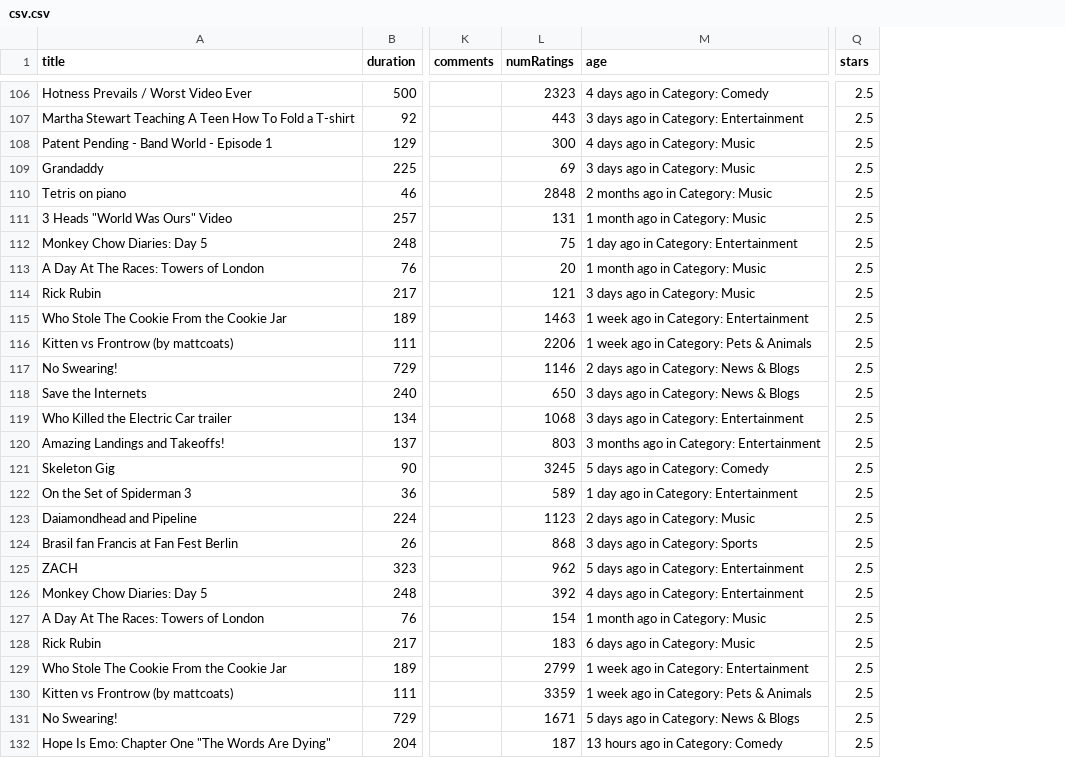
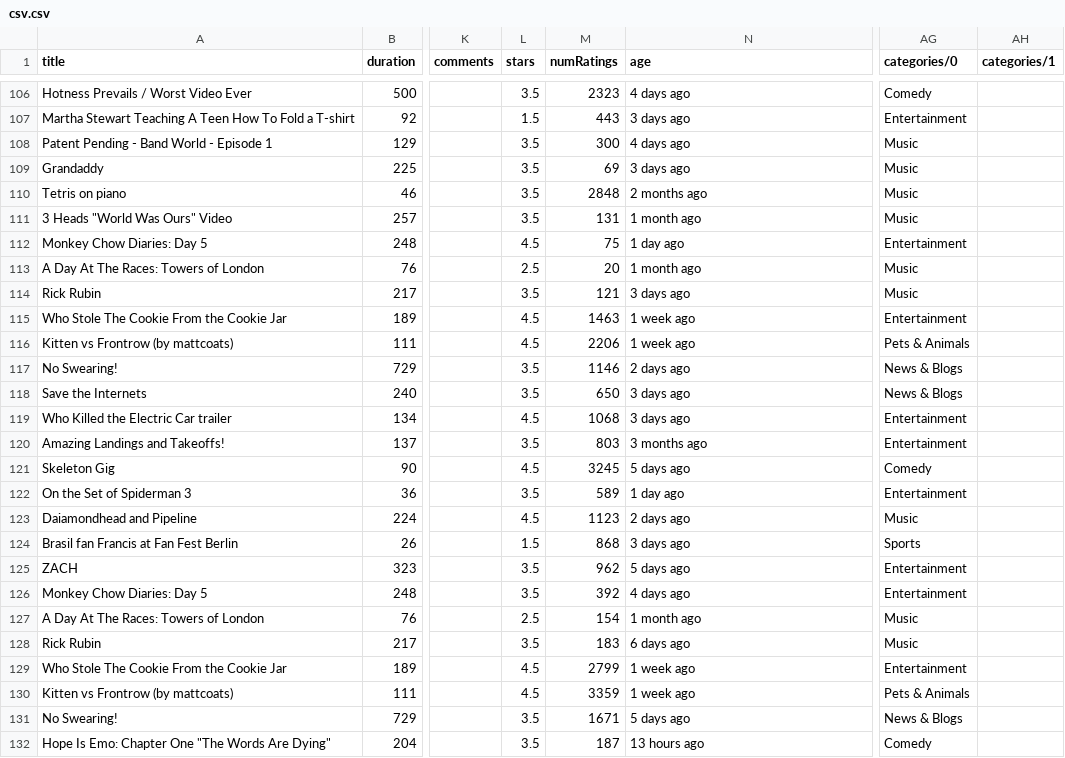
Before and after one commit to kaplantm/scrape-yt-archive, a CSV file: manual-outputs/eras/featured-3/csv.csv, drawn as a sheet; only a part is shown, gaps mark what is left out; removed rows and columns are numbered as before the commit, all else as after; the diff covers the shown part only; the diff names each change by its address in the sheet, - before the commit and + after, or states it on an @@ line.

```diff
--- a/manual-outputs/eras/featured-3/csv.csv
+++ b/manual-outputs/eras/featured-3/csv.csv
+column L (stars), rows 106-132: 3.5 | 1.5 | 3.5 | 3.5 | 3.5 | 3.5 | 4.5 | 2.5 | 3.5 | 4.5 | 4.5 | 3.5 | 3.5 | 4.5 | 3.5 | 4.5 | 3.5 | 4.5 | 1.5 | 3.5 | 3.5 | 2.5 | 3.5 | 4.5 | 4.5 | 3.5 | 3.5
-column Q (stars), rows 106-132: all 2.5
+column AG (categories/0), rows 106-132: Comedy | Entertainment | Music | Music | Music | Music | Entertainment | Music | Music | Entertainment | Pets & Animals | News & Blogs | News & Blogs | Entertainment | Entertainment | Comedy | Entertainment | Music | Sports | Entertainment | Entertainment | Music | Music | Entertainment | Pets & Animals | News & Blogs | Comedy
+column AH (categories/1), empty
-N106 (age): 4 days ago in Category: Comedy
+N106 (age): 4 days ago
-N107 (age): 3 days ago in Category: Entertainment
+N107 (age): 3 days ago
-N108 (age): 4 days ago in Category: Music
+N108 (age): 4 days ago
-N109 (age): 3 days ago in Category: Music
+N109 (age): 3 days ago
-N110 (age): 2 months ago in Category: Music
+N110 (age): 2 months ago
-N111 (age): 1 month ago in Category: Music
+N111 (age): 1 month ago
-N112 (age): 1 day ago in Category: Entertainment
+N112 (age): 1 day ago
-N113 (age): 1 month ago in Category: Music
+N113 (age): 1 month ago
-N114 (age): 3 days ago in Category: Music
+N114 (age): 3 days ago
-N115 (age): 1 week ago in Category: Entertainment
+N115 (age): 1 week ago
-N116 (age): 1 week ago in Category: Pets & Animals
+N116 (age): 1 week ago
-N117 (age): 2 days ago in Category: News & Blogs
+N117 (age): 2 days ago
-N118 (age): 3 days ago in Category: News & Blogs
+N118 (age): 3 days ago
-N119 (age): 3 days ago in Category: Entertainment
+N119 (age): 3 days ago
-N120 (age): 3 months ago in Category: Entertainment
+N120 (age): 3 months ago
-N121 (age): 5 days ago in Category: Comedy
+N121 (age): 5 days ago
-N122 (age): 1 day ago in Category: Entertainment
+N122 (age): 1 day ago
-N123 (age): 2 days ago in Category: Music
+N123 (age): 2 days ago
-N124 (age): 3 days ago in Category: Sports
+N124 (age): 3 days ago
-N125 (age): 5 days ago in Category: Entertainment
+N125 (age): 5 days ago
-N126 (age): 4 days ago in Category: Entertainment
+N126 (age): 4 days ago
-N127 (age): 1 month ago in Category: Music
+N127 (age): 1 month ago
-N128 (age): 6 days ago in Category: Music
+N128 (age): 6 days ago
-N129 (age): 1 week ago in Category: Entertainment
+N129 (age): 1 week ago
-N130 (age): 1 week ago in Category: Pets & Animals
+N130 (age): 1 week ago
-N131 (age): 5 days ago in Category: News & Blogs
+N131 (age): 5 days ago
-N132 (age): 13 hours ago in Category: Comedy
+N132 (age): 13 hours ago
```
Also changed, not shown: 93 edited cells elsewhere in this file, 10 other files.
